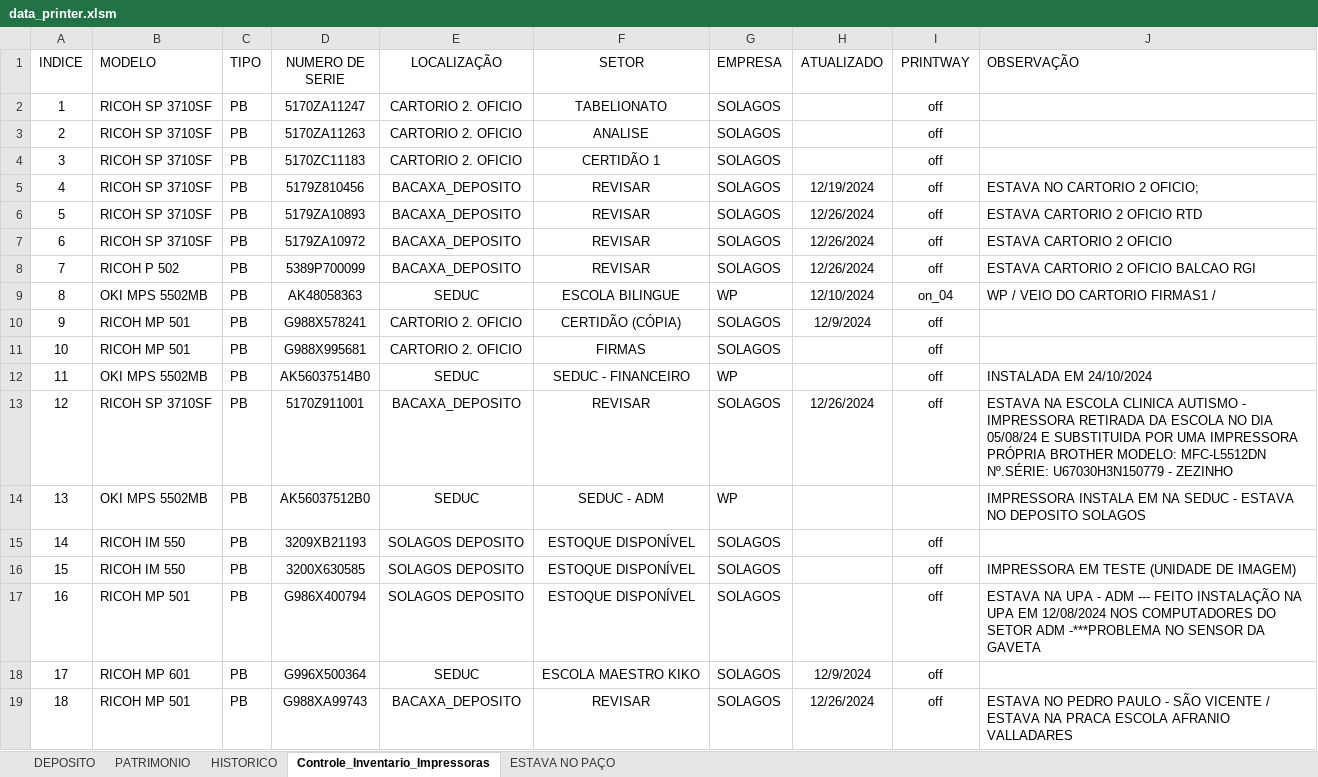
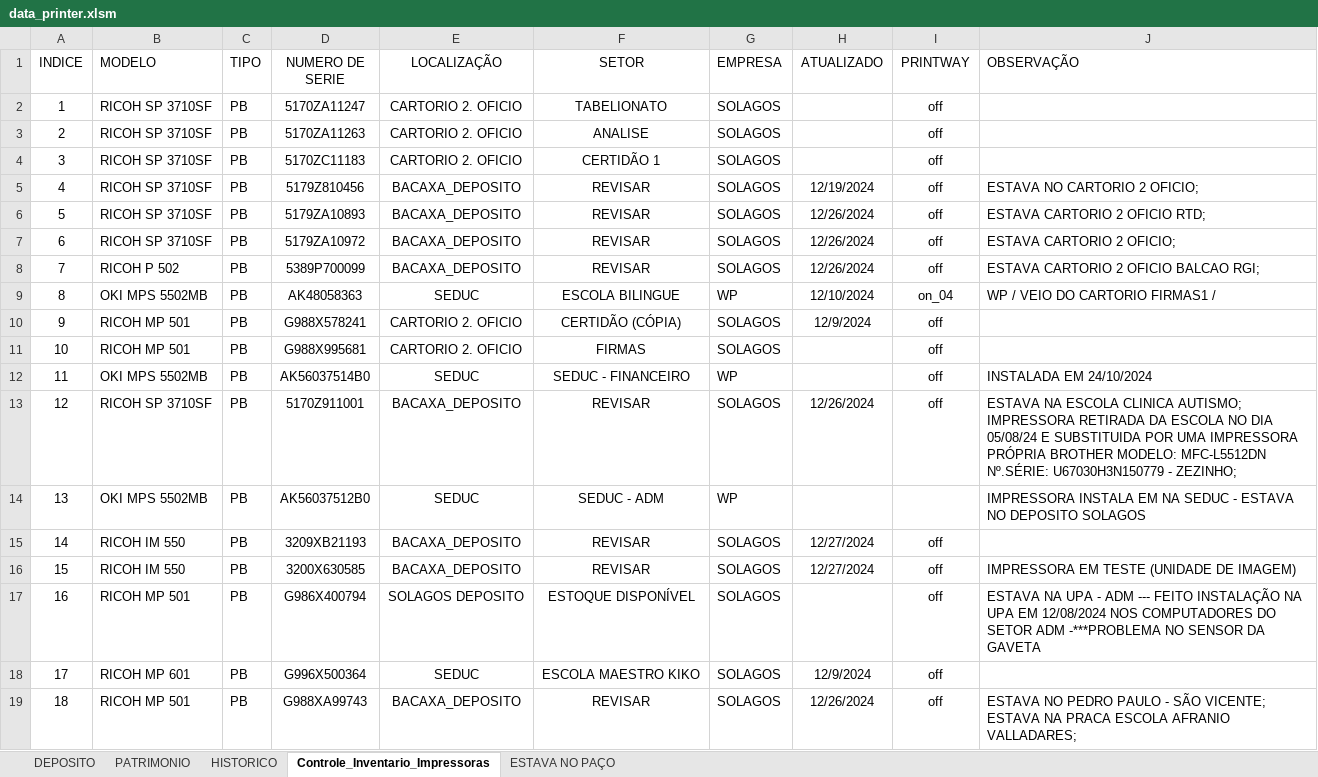
Before and after one commit to flavio-foa-dev/excel, an Excel workbook: data_printer.xlsm, sheet Controle_Inventario_Impressoras, drawn as a sheet; only a part is shown; values as stored, in another font and other column widths than the file's, no borders; conditional formats and table styles not drawn; the diff covers the shown part only; the diff names each change by its address in the sheet, - before the commit and + after, or states it on an @@ line.

Commit message:
bacaxa deposito caminhao dia 27

```diff
--- a/data_printer.xlsm (sheet Controle_Inventario_Impressoras)
+++ b/data_printer.xlsm (sheet Controle_Inventario_Impressoras)
-J6 (OBSERVAÇÃO): ESTAVA CARTORIO 2 OFICIO RTD
+J6 (OBSERVAÇÃO): ESTAVA CARTORIO 2 OFICIO RTD;
-J7 (OBSERVAÇÃO): ESTAVA CARTORIO 2 OFICIO
+J7 (OBSERVAÇÃO): ESTAVA CARTORIO 2 OFICIO;
-J8 (OBSERVAÇÃO): ESTAVA CARTORIO 2 OFICIO BALCAO RGI
+J8 (OBSERVAÇÃO): ESTAVA CARTORIO 2 OFICIO BALCAO RGI;
-J13 (OBSERVAÇÃO): …ESCOLA CLINICA AUTISMO - IMPRESSORA RETIRADA DA ESCOLA NO DIA 05/08/24 E SUBSTITUIDA POR UMA IMPRESSORA PRÓPRIA BROTHER MODELO: MFC-L5512DN Nº.SÉRIE: U67030H3N150779 - ZEZINHO
+J13 (OBSERVAÇÃO): …ESCOLA CLINICA AUTISMO; IMPRESSORA RETIRADA DA ESCOLA NO DIA 05/08/24 E SUBSTITUIDA POR UMA IMPRESSORA PRÓPRIA BROTHER MODELO: MFC-L5512DN Nº.SÉRIE: U67030H3N150779 - ZEZINHO;
-E15:E16 (LOCALIZAÇÃO): SOLAGOS DEPOSITO
+E15:E16 (LOCALIZAÇÃO): BACAXA_DEPOSITO
-F15:F16 (SETOR): ESTOQUE DISPONÍVEL
+F15:F16 (SETOR): REVISAR
-H15:H16 (ATUALIZADO): (empty)
+H15:H16 (ATUALIZADO): 12/27/2024
-J19 (OBSERVAÇÃO): …- SÃO VICENTE / ESTAVA NA PRACA ESCOLA AFRANIO VALLADARES
+J19 (OBSERVAÇÃO): …- SÃO VICENTE; ESTAVA NA PRACA ESCOLA AFRANIO VALLADARES;
```
Also changed, not shown: 3 added rows, 71 edited cells, cell formats and row numbers in column A elsewhere in this sheet.
